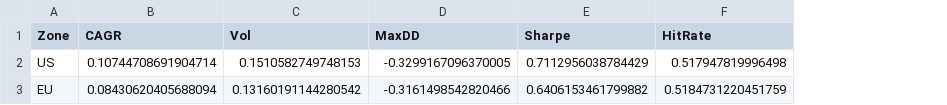
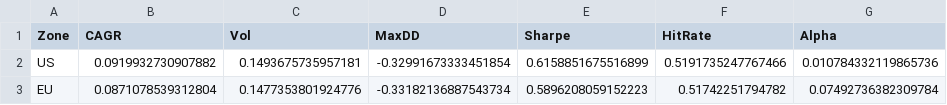
Before and after one commit to lavibration/AllWeather, a CSV file: strategy_stats.csv, drawn as a sheet; the diff names each change by its address in the sheet, - before the commit and + after, or states it on an @@ line.

```diff
--- a/strategy_stats.csv
+++ b/strategy_stats.csv
+column G (Alpha), rows 2-3: 0.010784332119865736 | 0.07492736382309784
-B2 (CAGR): 0.10744708691904714
+B2 (CAGR): 0.0919932730907882
-C2 (Vol): 0.1510582749748153
+C2 (Vol): 0.1493675735957181
-D2 (MaxDD): -0.3299167096370005
+D2 (MaxDD): -0.32991673333451854
-E2 (Sharpe): 0.7112956038784429
+E2 (Sharpe): 0.6158851675516899
-F2 (HitRate): 0.517947819996498
+F2 (HitRate): 0.5191735247767466
-B3 (CAGR): 0.08430620405688094
+B3 (CAGR): 0.0871078539312804
-C3 (Vol): 0.13160191144280542
+C3 (Vol): 0.1477353801924776
-D3 (MaxDD): -0.3161498542820466
+D3 (MaxDD): -0.33182136887543734
-E3 (Sharpe): 0.6406153461799882
+E3 (Sharpe): 0.5896208059152223
-F3 (HitRate): 0.5184731220451759
+F3 (HitRate): 0.51742251794782
```
Also changed, not shown: backtest_results.csv, sector_perf_P1.csv, 10 other files.
